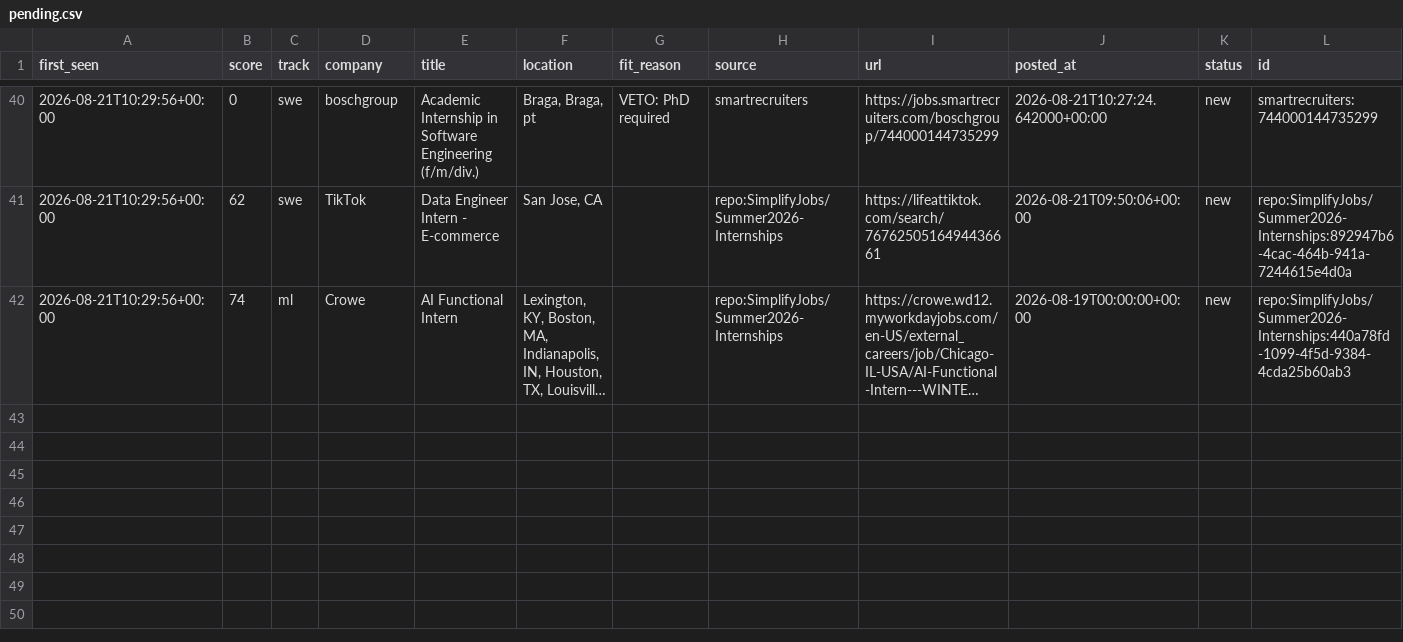
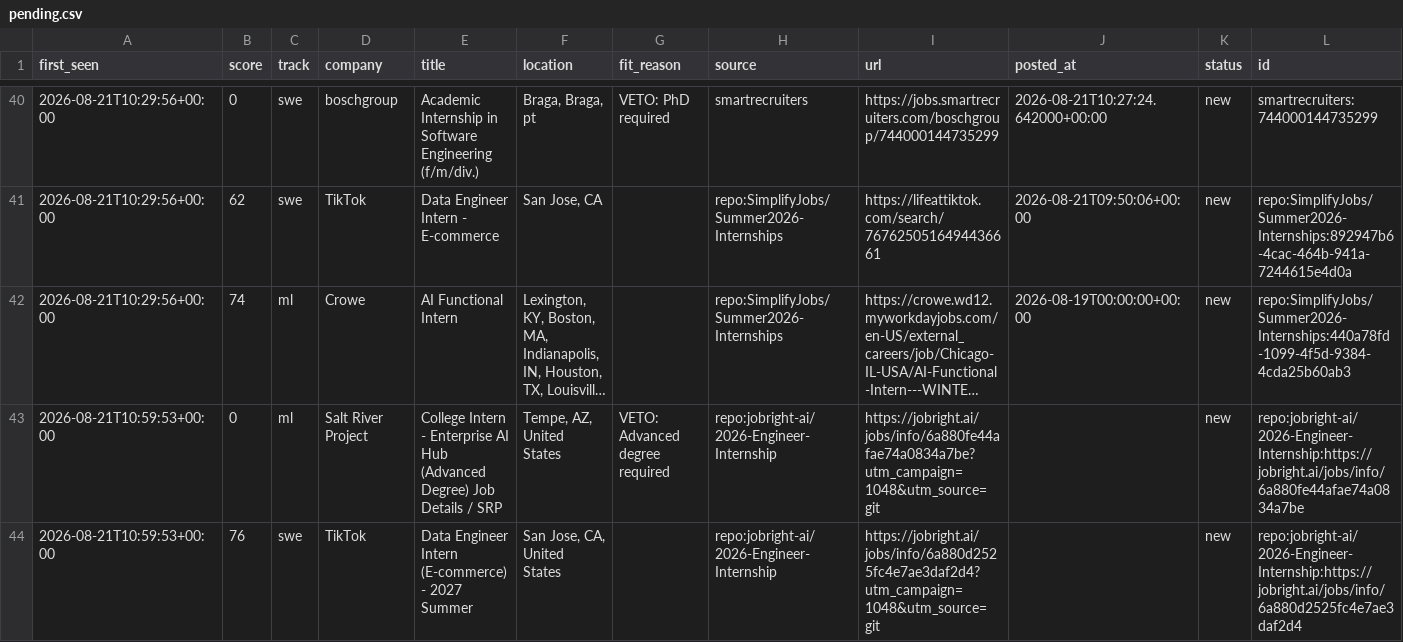
Before and after one commit to ShuklaA11/Sentinel, a CSV file: data/pending.csv, drawn as a sheet; only a part is shown, gaps mark what is left out; long unchanged cells end in …; the diff names each change by its address in the sheet, - before the commit and + after, or states it on an @@ line.

```diff
--- a/data/pending.csv
+++ b/data/pending.csv
+row 43: 2026-08-21T10:59:53+00:00 | 0 | ml | Salt River Project | College Intern - Enterprise AI Hub (Advanced Degree) Job Details / SRP | Tempe, AZ, United States | VETO: Advanced degree required | repo:jobright-ai/2026-Engineer-Internship | https://jobright.ai/jobs/info/6a880fe44afae74a0834a7be?utm_campaign=1048&utm_source=git |  | new | repo:jobright-ai/2026-Engineer-Internship:https://jobright.ai/jobs/info/6a880fe44afae74a0834a7be
+row 44: 2026-08-21T10:59:53+00:00 | 76 | swe | TikTok | Data Engineer Intern (E-commerce) - 2027 Summer | San Jose, CA, United States |  | repo:jobright-ai/2026-Engineer-Internship | https://jobright.ai/jobs/info/6a880d2525fc4e7ae3daf2d4?utm_campaign=1048&utm_source=git |  | new | repo:jobright-ai/2026-Engineer-Internship:https://jobright.ai/jobs/info/6a880d2525fc4e7ae3daf2d4
```
Also changed, not shown: 2 other files.
